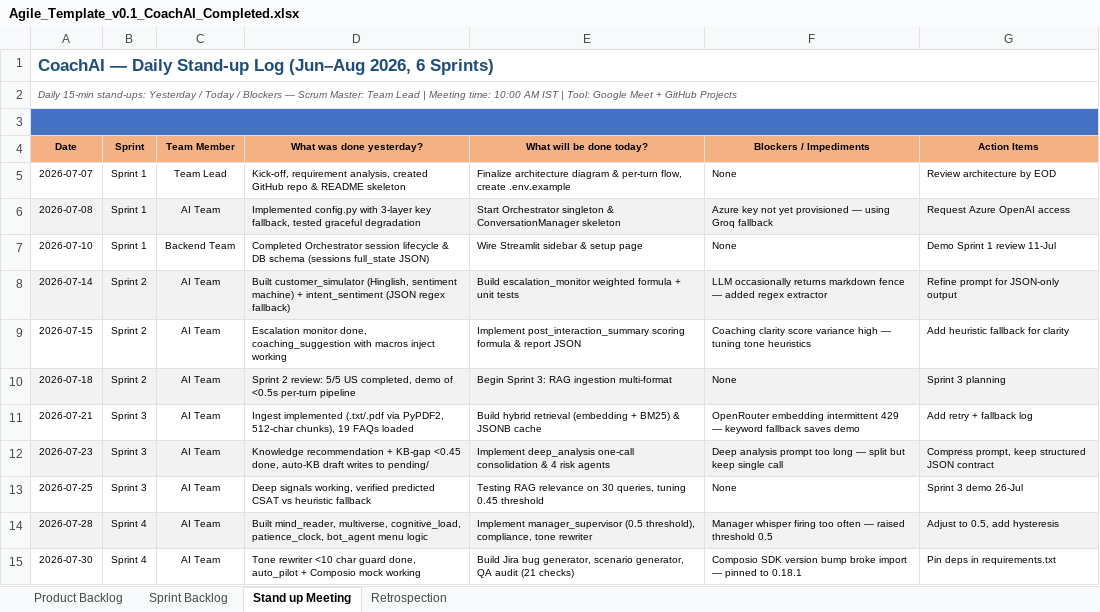
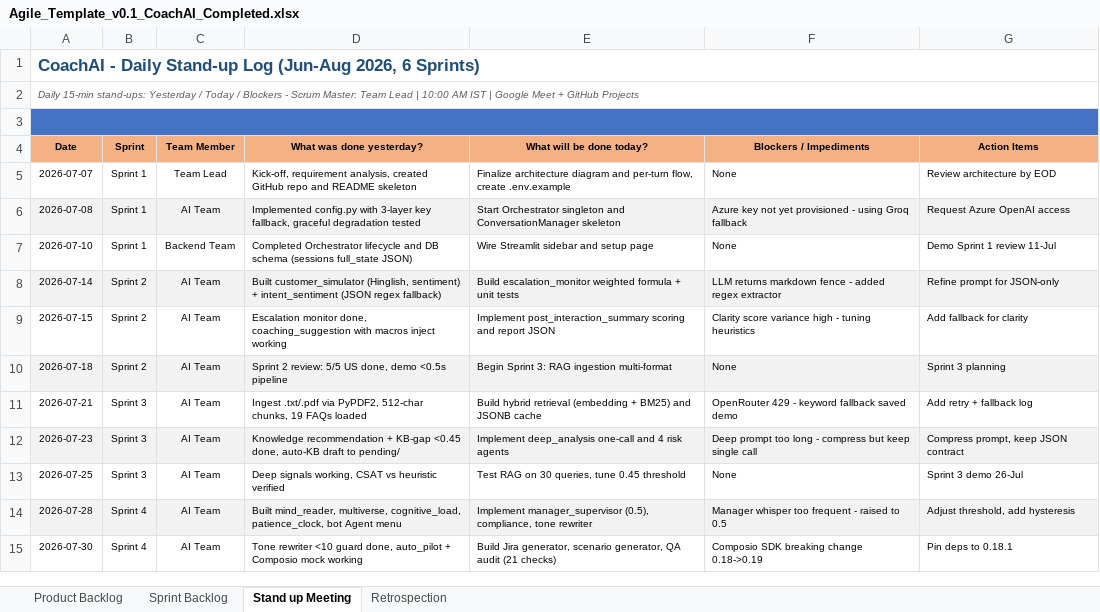
Before and after one commit to MasterJi27/customer-support-coach, an Excel workbook: Doc/Agile_Template_v0.1_CoachAI_Completed.xlsx, sheet Stand up Meeting, drawn as a sheet; only a part is shown; values as stored, in another font and other column widths than the file's, no borders; the diff covers the shown part only; the diff names each change by its address in the sheet, - before the commit and + after, or states it on an @@ line.

Commit message:
Fix templates to exact column spec + add PDFs for easy opening
- Regenerate 3 templates with exact headers matching screenshots (Agile 8 cols, Defect 11 cols, UTP 6 cols) - ensures teacher requirement 100%
- Add exact-name files: Agile_Template_v0.1.xlsx, Defect_Tracker_Template_v0.1.xlsx, Unit_Test_Plan_v0.1.xlsx (plus _CoachAI_Completed aliases)
- Remove invalid .xlsm copy (was .xlsx data with .xlsm extension causing 'format and extension mismatch' error)
- Export PDFs (376KB, 294KB, 324KB) for users without Excel - opens anywhere
- Verified all xlsx open cleanly via Excel 16.0 COM (UsedRange rows 36/22/36)
- ASCII-safe content (no unicode arrows/Rs issues), Calibri, peach/blue headers, freeze panes, filters, print fit

```diff
--- a/Doc/Agile_Template_v0.1_CoachAI_Completed.xlsx (sheet Stand up Meeting)
+++ b/Doc/Agile_Template_v0.1_CoachAI_Completed.xlsx (sheet Stand up Meeting)
-A1 (Date): CoachAI — Daily Stand-up Log (Jun–Aug 2026, 6…
+A1 (Date): CoachAI - Daily Stand-up Log (Jun-Aug 2026, 6…
-A2 (Date): …/ Blockers — Scrum Master: Team Lead | Meeting time: 10:00 AM IST | Tool: Google Meet…
+A2 (Date): …/ Blockers - Scrum Master: Team Lead | 10:00 AM IST | Google Meet…
-D5 (What was done yesterday?): …GitHub repo & README skeleton
+D5 (What was done yesterday?): …GitHub repo and README skeleton
-E5 (What will be done today?): …architecture diagram & per-turn flow,…
+E5 (What will be done today?): …architecture diagram and per-turn flow,…
-D6 (What was done yesterday?): …key fallback, tested graceful degradation
+D6 (What was done yesterday?): …key fallback, graceful degradation tested
-E6 (What will be done today?): …Orchestrator singleton & ConversationManager skeleton
+E6 (What will be done today?): …Orchestrator singleton and ConversationManager skeleton
-F6 (Blockers / Impediments): …yet provisioned — using Groq…
+F6 (Blockers / Impediments): …yet provisioned - using Groq…
-D7 (What was done yesterday?): Completed Orchestrator session lifecycle & DB schema…
+D7 (What was done yesterday?): Completed Orchestrator lifecycle and DB schema…
-E7 (What will be done today?): Wire Streamlit sidebar & setup page
+E7 (What will be done today?): Wire Streamlit sidebar and setup page
-D8 (What was done yesterday?): …customer_simulator (Hinglish, sentiment machine) + intent_sentiment…
+D8 (What was done yesterday?): …customer_simulator (Hinglish, sentiment) + intent_sentiment…
-F8 (Blockers / Impediments): LLM occasionally returns markdown fence — added regex…
+F8 (Blockers / Impediments): LLM returns markdown fence - added regex…
-G8 (Action Items): Refine prompt for JSON-only output
+G8 (Action Items): Refine prompt for JSON-only
-E9 (What will be done today?): …post_interaction_summary scoring formula & report JSON
+E9 (What will be done today?): …post_interaction_summary scoring and report JSON
-F9 (Blockers / Impediments): Coaching clarity score variance high — tuning tone heuristics
+F9 (Blockers / Impediments): Clarity score variance high - tuning heuristics
-G9 (Action Items): Add heuristic fallback for clarity
+G9 (Action Items): Add fallback for clarity
-D10 (What was done yesterday?): …5/5 US completed, demo of <0.5s per-turn pipeline
+D10 (What was done yesterday?): …5/5 US done, demo <0.5s pipeline
-D11 (What was done yesterday?): Ingest implemented (.txt/.pdf via PyPDF2, 512-char chunks), 19 FAQs…
+D11 (What was done yesterday?): Ingest .txt/.pdf via PyPDF2, 512-char chunks, 19 FAQs…
-E11 (What will be done today?): …+ BM25) & JSONB cache
+E11 (What will be done today?): …+ BM25) and JSONB cache
-F11 (Blockers / Impediments): OpenRouter embedding intermittent 429 — keyword fallback saves demo
+F11 (Blockers / Impediments): OpenRouter 429 - keyword fallback saved demo
-D12 (What was done yesterday?): …auto-KB draft writes to pending/
+D12 (What was done yesterday?): …auto-KB draft to pending/
-E12 (What will be done today?): …deep_analysis one-call consolidation & 4 risk…
+E12 (What will be done today?): …deep_analysis one-call and 4 risk…
-F12 (Blockers / Impediments): Deep analysis prompt too long — split but keep…
+F12 (Blockers / Impediments): Deep prompt too long - compress but keep…
-G12 (Action Items): Compress prompt, keep structured JSON contract
+G12 (Action Items): Compress prompt, keep JSON contract
-D13 (What was done yesterday?): …signals working, verified predicted CSAT vs heuristic fallback
+D13 (What was done yesterday?): …signals working, CSAT vs heuristic verified
-E13 (What will be done today?): Testing RAG relevance on 30 queries, tuning 0.45 threshold
+E13 (What will be done today?): Test RAG on 30 queries, tune 0.45 threshold
-D14 (What was done yesterday?): …cognitive_load, patience_clock, bot_agent menu logic
+D14 (What was done yesterday?): …cognitive_load, patience_clock, bot Agent menu
-E14 (What will be done today?): Implement manager_supervisor (0.5 threshold), compliance, tone…
+E14 (What will be done today?): Implement manager_supervisor (0.5), compliance, tone…
-F14 (Blockers / Impediments): Manager whisper firing too often — raised threshold 0.5
+F14 (Blockers / Impediments): Manager whisper too frequent - raised to 0.5
-G14 (Action Items): Adjust to 0.5, add hysteresis
+G14 (Action Items): Adjust threshold, add hysteresis
-D15 (What was done yesterday?): …rewriter <10 char guard done,…
+D15 (What was done yesterday?): …rewriter <10 guard done,…
-E15 (What will be done today?): Build Jira bug generator, scenario…
+E15 (What will be done today?): Build Jira generator, scenario…
-F15 (Blockers / Impediments): Composio SDK version bump broke import — pinned to 0.18.1
+F15 (Blockers / Impediments): Composio SDK breaking change 0.18->0.19
-G15 (Action Items): Pin deps in requirements.txt
+G15 (Action Items): Pin deps to 0.18.1
```
Also changed, not shown: 29 edited cells elsewhere in this sheet, sheet Retrospection, sheet Sprint Backlog, sheet Product Backlog, Doc/Defect_Tracker_Template_v0.1_CoachAI_Completed.xlsx, Doc/Unit_Test_Plan_v0.1_CoachAI_Completed.xlsx, 7 other files.
